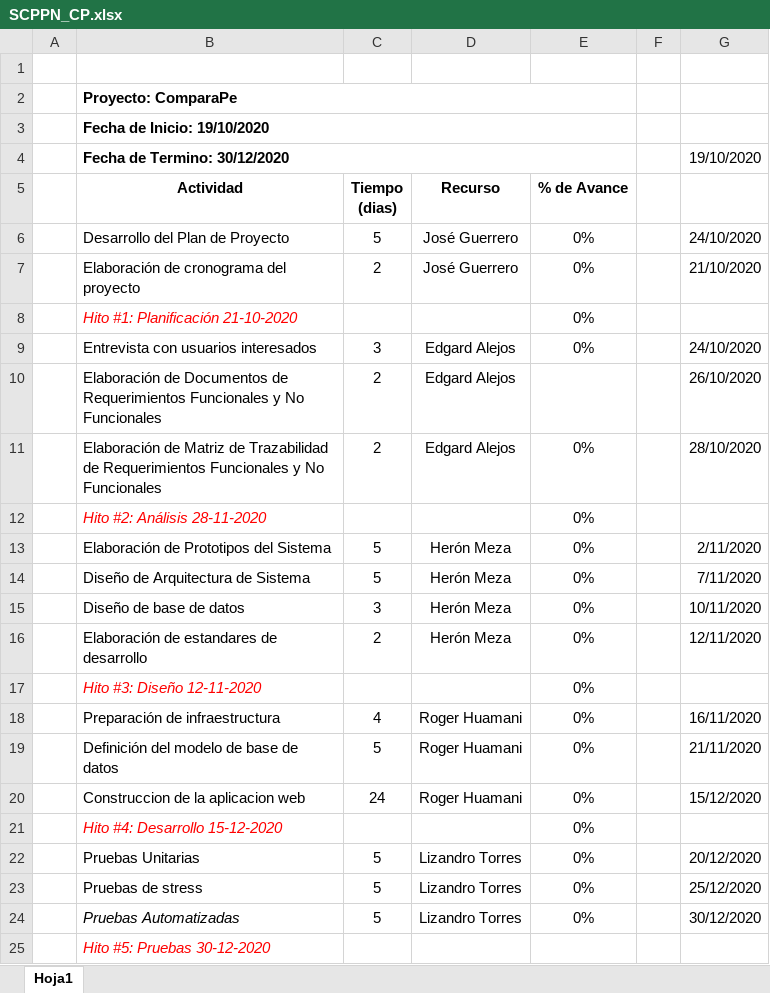
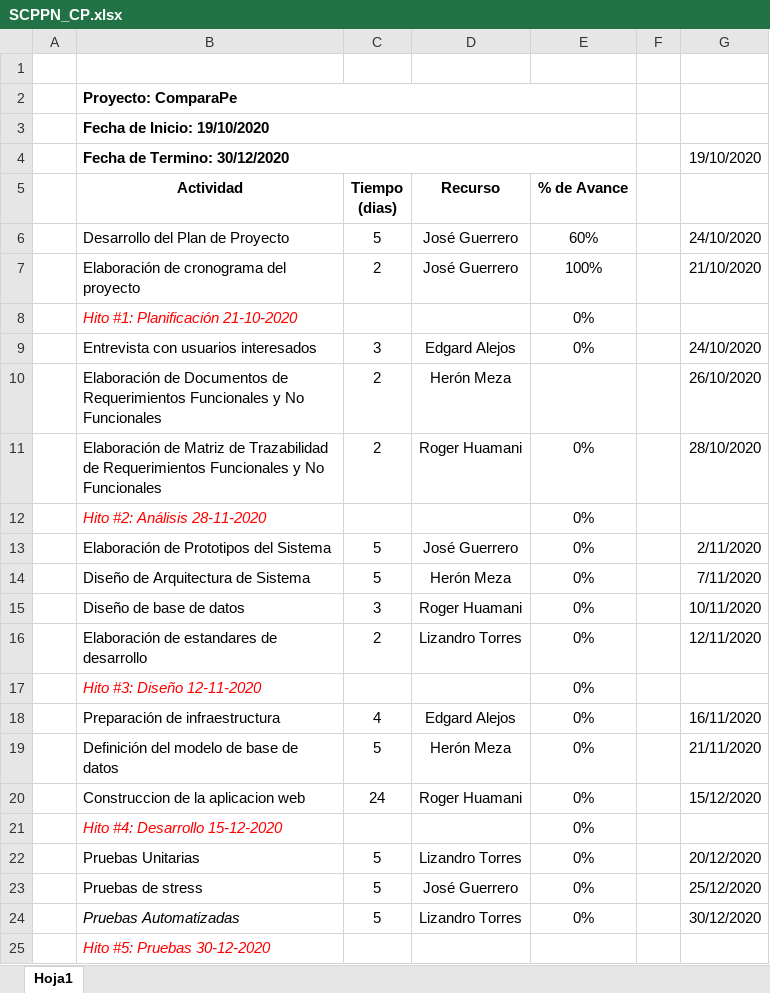
Before and after one commit to rhuamanile/BusinessConsulting, an Excel workbook: Desarrollo/comparape/SCPPN_CP.xlsx, sheet Hoja1, drawn as a sheet; values as stored, in another font and other column widths than the file's, no borders; the diff names each change by its address in the sheet, - before the commit and + after, or states it on an @@ line.

```diff
--- a/Desarrollo/comparape/SCPPN_CP.xlsx (sheet Hoja1)
+++ b/Desarrollo/comparape/SCPPN_CP.xlsx (sheet Hoja1)
-E6 (% de Avance): 0%
+E6 (% de Avance): 60%
-E7 (% de Avance): 0%
+E7 (% de Avance): 100%
-D10 (Recurso): Edgard Alejos
+D10 (Recurso): Herón Meza
-D11 (Recurso): Edgard Alejos
+D11 (Recurso): Roger Huamani
-D13 (Recurso): Herón Meza
+D13 (Recurso): José Guerrero
-D15 (Recurso): Herón Meza
+D15 (Recurso): Roger Huamani
-D16 (Recurso): Herón Meza
+D16 (Recurso): Lizandro Torres
-D18 (Recurso): Roger Huamani
+D18 (Recurso): Edgard Alejos
-D19 (Recurso): Roger Huamani
+D19 (Recurso): Herón Meza
-D23 (Recurso): Lizandro Torres
+D23 (Recurso): José Guerrero
```
Also changed, not shown: 1 other file.
